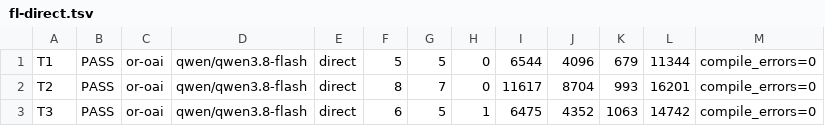
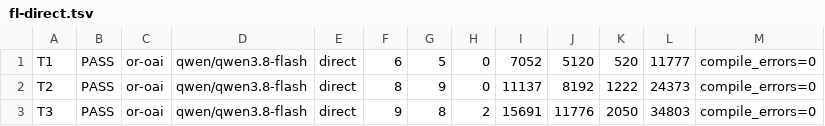
Before and after one commit to soomtong/tars-agent, a TSV file: spike/s2/out/dev/fl-direct.tsv, drawn as a sheet.

```diff
--- a/spike/s2/out/dev/fl-direct.tsv
+++ b/spike/s2/out/dev/fl-direct.tsv
@@ -1,3 +1,3 @@
-T1	PASS	or-oai	qwen/qwen3.8-flash	direct	5	5	0	6544	4096	679	11344	compile_errors=0
-T2	PASS	or-oai	qwen/qwen3.8-flash	direct	8	7	0	11617	8704	993	16201	compile_errors=0
-T3	PASS	or-oai	qwen/qwen3.8-flash	direct	6	5	1	6475	4352	1063	14742	compile_errors=0
+T1	PASS	or-oai	qwen/qwen3.8-flash	direct	6	5	0	7052	5120	520	11777	compile_errors=0
+T2	PASS	or-oai	qwen/qwen3.8-flash	direct	8	9	0	11137	8192	1222	24373	compile_errors=0
+T3	PASS	or-oai	qwen/qwen3.8-flash	direct	9	8	2	15691	11776	2050	34803	compile_errors=0
```
Also changed, not shown: spike/s2/out/dev/ds-codeact-r1.tsv, spike/s2/out/dev/ds-codeact-r2.tsv, 27 other files.
